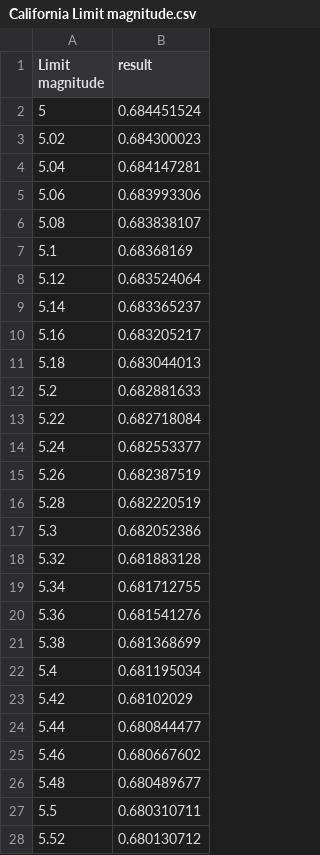
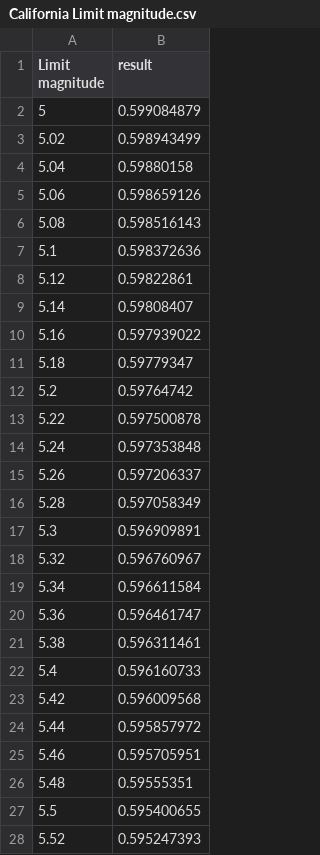
Before and after one commit to SHUzhekiNg/2023E, a CSV file: data/Sensitivity Analysis/California Limit magnitude.csv, drawn as a sheet; only a part is shown; the diff covers the shown part only.

Commit message:
Fix data error

```diff
--- a/data/Sensitivity Analysis/California Limit magnitude.csv
+++ b/data/Sensitivity Analysis/California Limit magnitude.csv
@@ -1,28 +1,28 @@
 Limit magnitude,result
-5,0.684451524
-5.02,0.684300023
-5.04,0.684147281
-5.06,0.683993306
-5.08,0.683838107
-5.1,0.68368169
-5.12,0.683524064
-5.14,0.683365237
-5.16,0.683205217
-5.18,0.683044013
-5.2,0.682881633
-5.22,0.682718084
-5.24,0.682553377
-5.26,0.682387519
-5.28,0.682220519
-5.3,0.682052386
-5.32,0.681883128
-5.34,0.681712755
-5.36,0.681541276
-5.38,0.681368699
-5.4,0.681195034
-5.42,0.68102029
-5.44,0.680844477
-5.46,0.680667602
-5.48,0.680489677
-5.5,0.680310711
-5.52,0.680130712
+5,0.599084879
+5.02,0.598943499
+5.04,0.59880158
+5.06,0.598659126
+5.08,0.598516143
+5.1,0.598372636
+5.12,0.59822861
+5.14,0.59808407
+5.16,0.597939022
+5.18,0.59779347
+5.2,0.59764742
+5.22,0.597500878
+5.24,0.597353848
+5.26,0.597206337
+5.28,0.597058349
+5.3,0.596909891
+5.32,0.596760967
+5.34,0.596611584
+5.36,0.596461747
+5.38,0.596311461
+5.4,0.596160733
+5.42,0.596009568
+5.44,0.595857972
+5.46,0.595705951
+5.48,0.59555351
+5.5,0.595400655
+5.52,0.595247393
```
Also changed, not shown: 74 edited cells elsewhere in this file, data/Sensitivity Analysis/California Regional industrial structure.csv, 3 other files.
